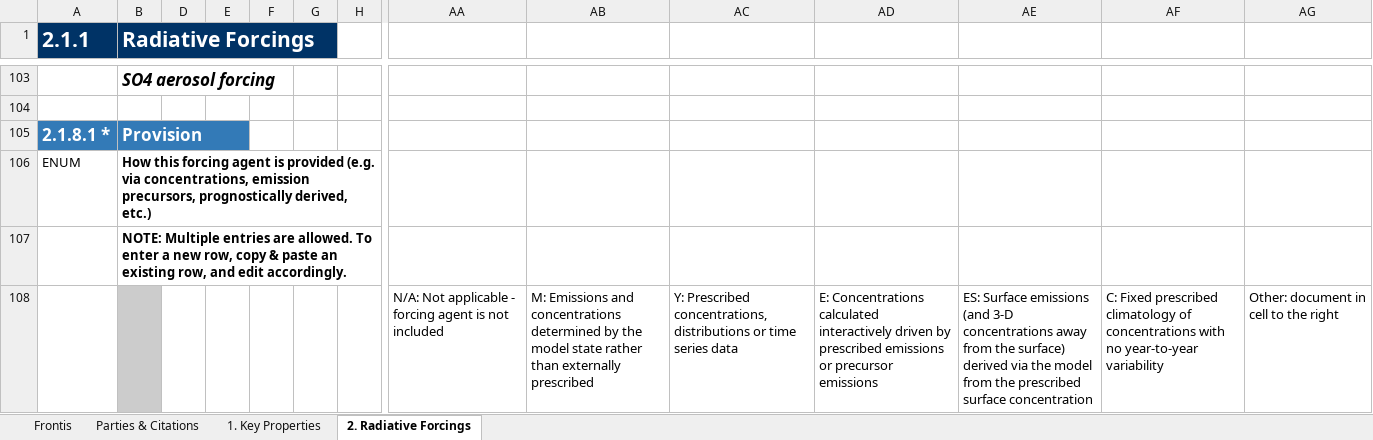
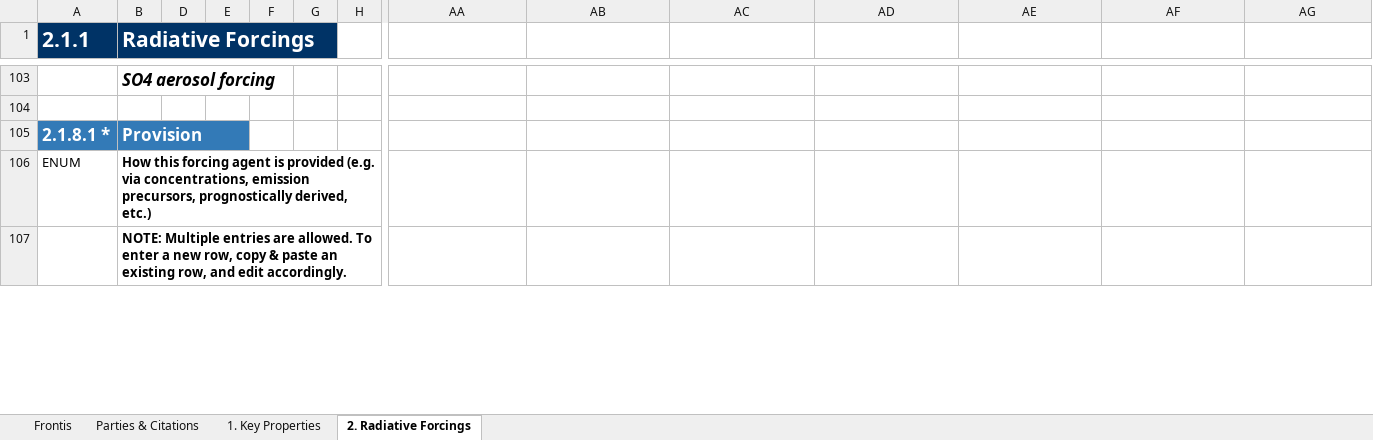
Before and after one commit to ES-DOC-INSTITUTIONAL/cccr-iitm, an Excel workbook: cmip6/models/iitm-esm/cmip6_cccr-iitm_iitm-esm_toplevel.xlsx, sheet 2. Radiative Forcings, drawn as a sheet; only a part is shown, gaps mark what is left out; values as stored, in another font and other column widths than the file's, no borders; removed rows and columns are numbered as before the commit, all else as after; rows hold the shown columns only; the diff covers the shown part only; the diff names each change by its address in the sheet, - before the commit and + after, or states it on an @@ line.

```diff
--- a/cmip6/models/iitm-esm/cmip6_cccr-iitm_iitm-esm_toplevel.xlsx (sheet 2. Radiative Forcings)
+++ b/cmip6/models/iitm-esm/cmip6_cccr-iitm_iitm-esm_toplevel.xlsx (sheet 2. Radiative Forcings)
-row 108:  |  |  |  |  |  |  | N/A: Not applicable - forcing agent is not included | M: Emissions and concentrations determined by the model state rather than externally prescribed | Y: Prescribed concentrations, distributions or time series data | E: Concentrations calculated interactively driven by prescribed emissions or precursor emissions | ES: Surface emissions (and 3-D concentrations away from the surface) derived via the model from the prescribed surface concentration | C: Fixed prescribed climatology of concentrations with no year-to-year variability | Other: document in cell to the right
```
Also changed, not shown: 23 added rows and 22 removed rows elsewhere in this sheet, sheet 1. Key Properties, cmip6/models/iitm-esm/cmip6_cccr-iitm_iitm-esm_atmos.xlsx, cmip6/models/iitm-esm/cmip6_cccr-iitm_iitm-esm_land.xlsx, 4 other files.
